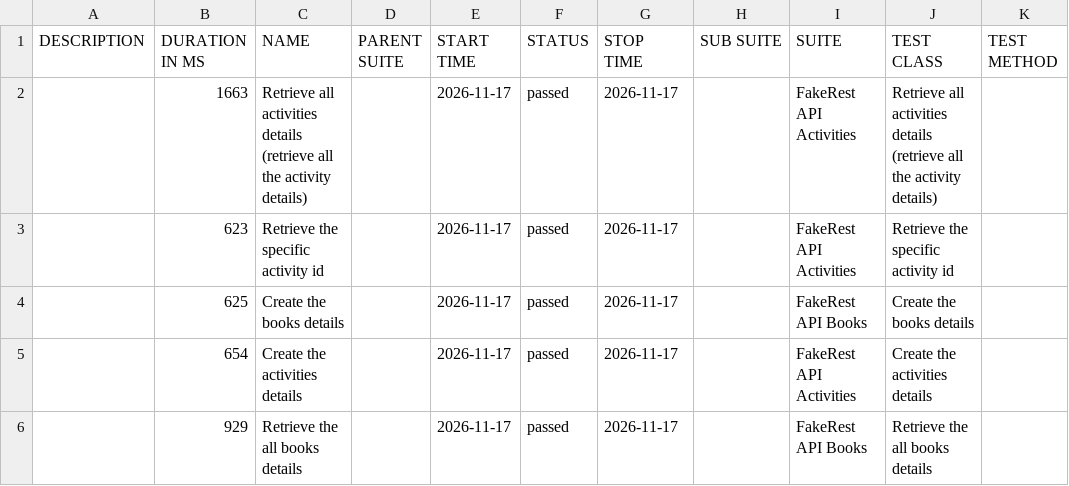
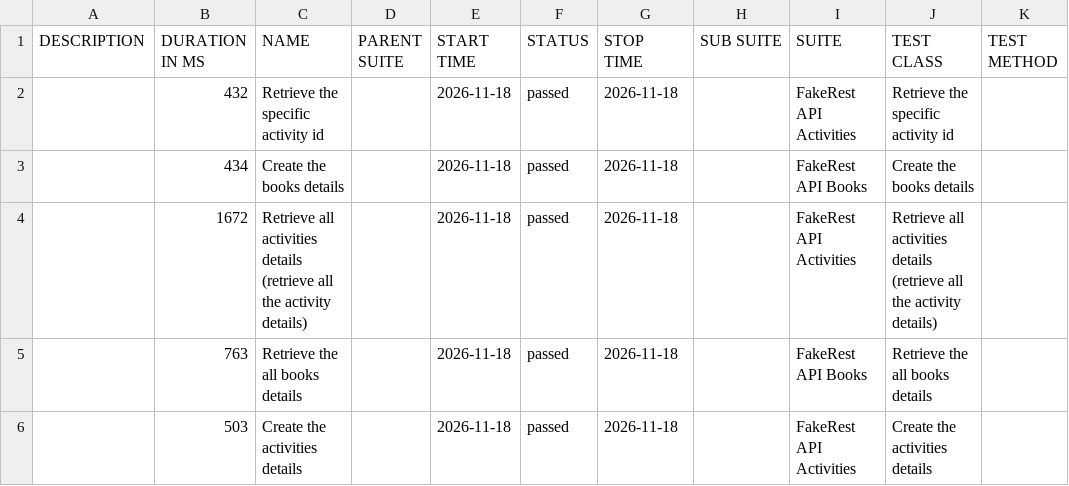
Before and after one commit to BalajiRamudu/API_Testing_Practice, a CSV file: data/suites.csv, drawn as a sheet.

```diff
--- a/data/suites.csv
+++ b/data/suites.csv
@@ -1,6 +1,6 @@
 "DESCRIPTION","DURATION IN MS","NAME","PARENT SUITE","START TIME","STATUS","STOP TIME","SUB SUITE","SUITE","TEST CLASS","TEST METHOD"
-"","1663","Retrieve all activities details (retrieve all the activity details)","","2026-11-17","passed","2026-11-17","","FakeRest API Activities","Retrieve all activities details (retrieve all the activity details)",""
-"","623","Retrieve the specific activity id","","2026-11-17","passed","2026-11-17","","FakeRest API Activities","Retrieve the specific activity id",""
-"","625","Create the books details","","2026-11-17","passed","2026-11-17","","FakeRest API Books","Create the books details",""
-"","654","Create the activities details","","2026-11-17","passed","2026-11-17","","FakeRest API Activities","Create the activities details",""
-"","929","Retrieve the all books details","","2026-11-17","passed","2026-11-17","","FakeRest API Books","Retrieve the all books details",""
+"","432","Retrieve the specific activity id","","2026-11-18","passed","2026-11-18","","FakeRest API Activities","Retrieve the specific activity id",""
+"","434","Create the books details","","2026-11-18","passed","2026-11-18","","FakeRest API Books","Create the books details",""
+"","1672","Retrieve all activities details (retrieve all the activity details)","","2026-11-18","passed","2026-11-18","","FakeRest API Activities","Retrieve all activities details (retrieve all the activity details)",""
+"","763","Retrieve the all books details","","2026-11-18","passed","2026-11-18","","FakeRest API Books","Retrieve the all books details",""
+"","503","Create the activities details","","2026-11-18","passed","2026-11-18","","FakeRest API Activities","Create the activities details",""
```
Also changed, not shown: data/behaviors.csv, 24 other files.
